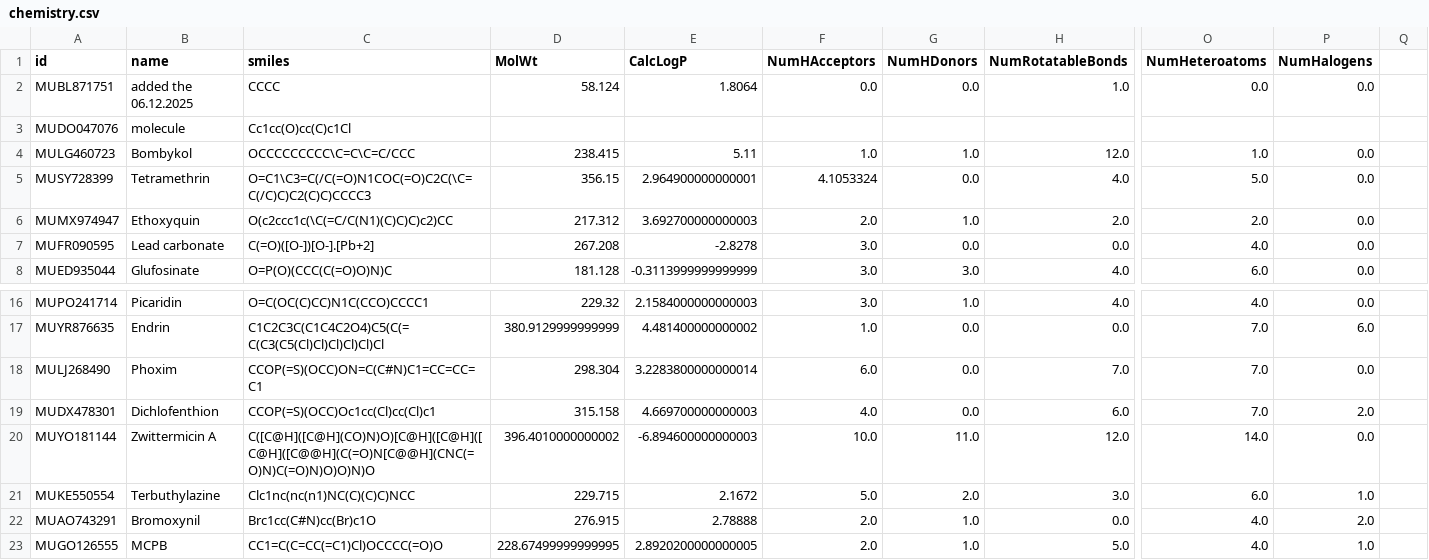
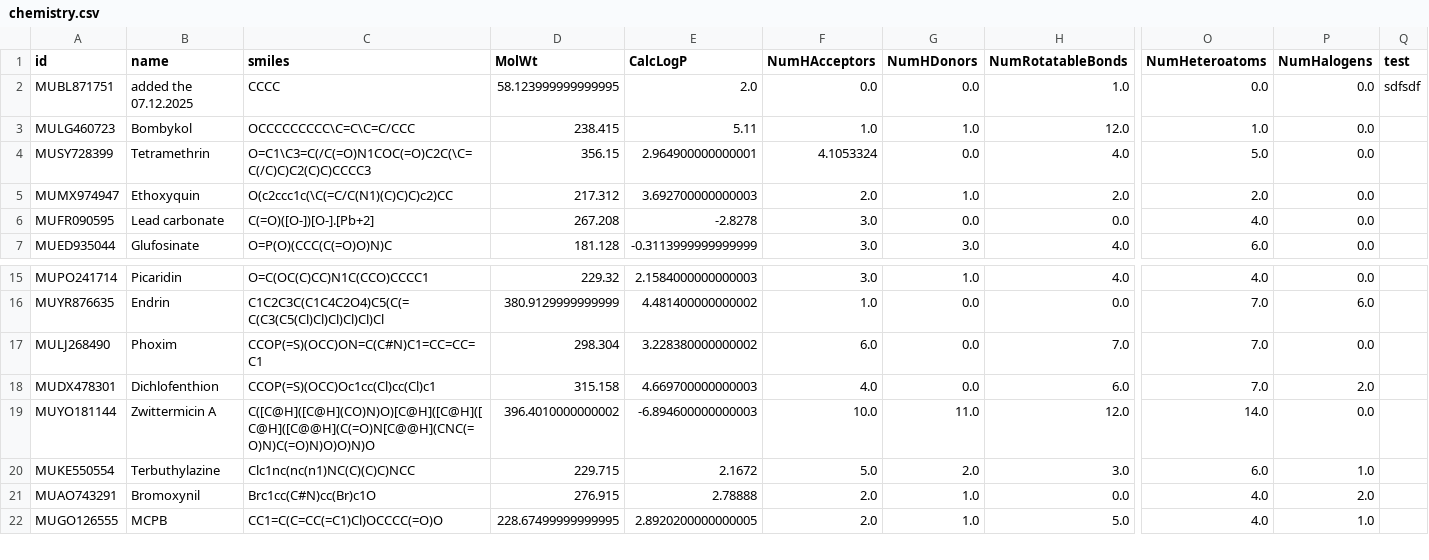
Before and after one commit to maximestephan/tiny_decide, a CSV file: data/chemistry.csv, drawn as a sheet; only a part is shown, gaps mark what is left out; removed rows and columns are numbered as before the commit, all else as after; rows hold the shown columns only; the diff names each change by its address in the sheet, - before the commit and + after, or states it on an @@ line.

```diff
--- a/data/chemistry.csv
+++ b/data/chemistry.csv
-Q1: (empty)
+Q1: test
-B2 (name): added the 06.12.2025
+B2 (name): added the 07.12.2025
-D2 (MolWt): 58.124
+D2 (MolWt): 58.123999999999995
-E2 (CalcLogP): 1.8064
+E2 (CalcLogP): 2.0
-Q2 (test): (empty)
+Q2 (test): sdfsdf
-row 3: MUDO047076 | molecule | Cc1cc(O)cc(C)c1Cl
-E17 (CalcLogP): 3.2283800000000014
+E17 (CalcLogP): 3.228380000000002
```
Also changed, not shown: data/pesticides_chemistry.csv, 4 other files.
